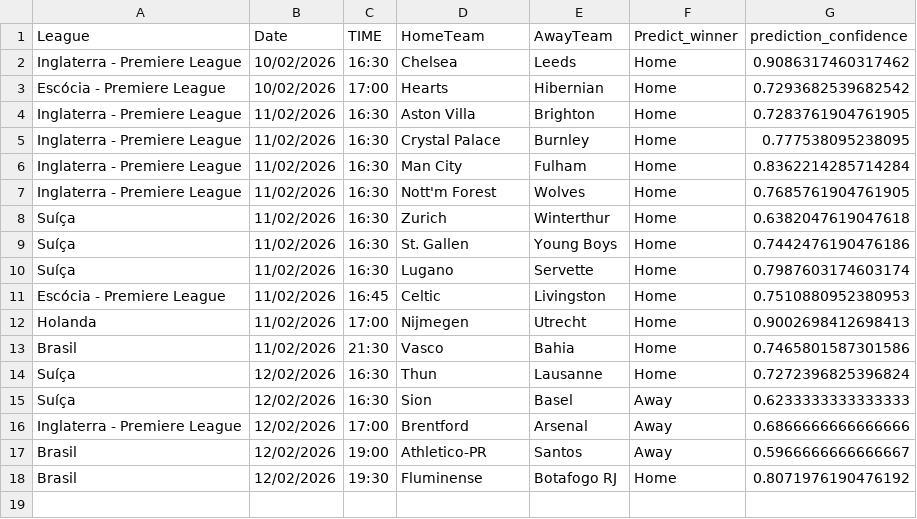
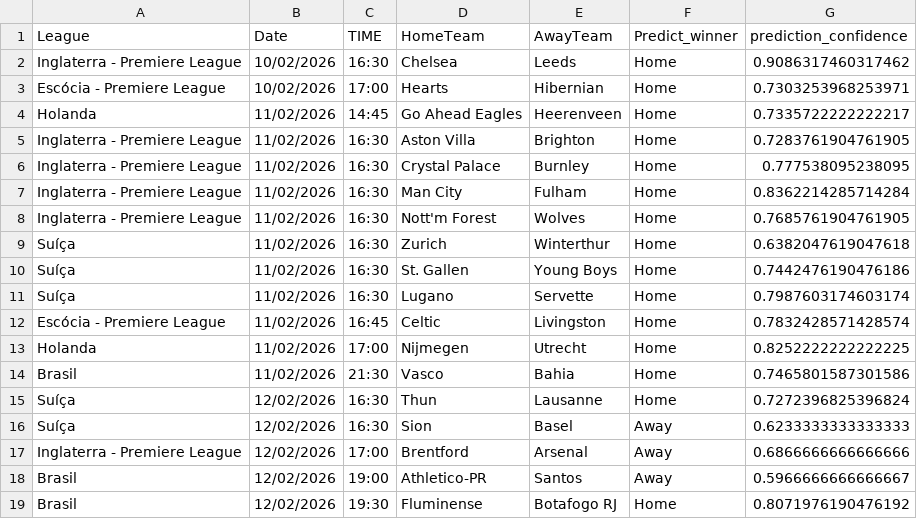
Before and after one commit to joselucaspj/poissonpredictor, a CSV file: data/latest_predictions.csv, drawn as a sheet.

```diff
--- a/data/latest_predictions.csv
+++ b/data/latest_predictions.csv
@@ -2,3 +2,4 @@ League,Date,TIME,HomeTeam,AwayTeam,Predict_winner,prediction_confidence
 Inglaterra - Premiere League,10/02/2026,16:30,Chelsea,Leeds,Home,0.9086317460317462
-Escócia - Premiere League,10/02/2026,17:00,Hearts,Hibernian,Home,0.7293682539682542
+Escócia - Premiere League,10/02/2026,17:00,Hearts,Hibernian,Home,0.7303253968253971
+Holanda,11/02/2026,14:45,Go Ahead Eagles,Heerenveen,Home,0.7335722222222217
 Inglaterra - Premiere League,11/02/2026,16:30,Aston Villa,Brighton,Home,0.7283761904761905
@@ -10,4 +11,4 @@ Suíça,11/02/2026,16:30,St. Gallen,Young Boys,Home,0.7442476190476186
 Suíça,11/02/2026,16:30,Lugano,Servette,Home,0.7987603174603174
-Escócia - Premiere League,11/02/2026,16:45,Celtic,Livingston,Home,0.7510880952380953
-Holanda,11/02/2026,17:00,Nijmegen,Utrecht,Home,0.9002698412698413
+Escócia - Premiere League,11/02/2026,16:45,Celtic,Livingston,Home,0.7832428571428574
+Holanda,11/02/2026,17:00,Nijmegen,Utrecht,Home,0.8252222222222225
 Brasil,11/02/2026,21:30,Vasco,Bahia,Home,0.7465801587301586
```
